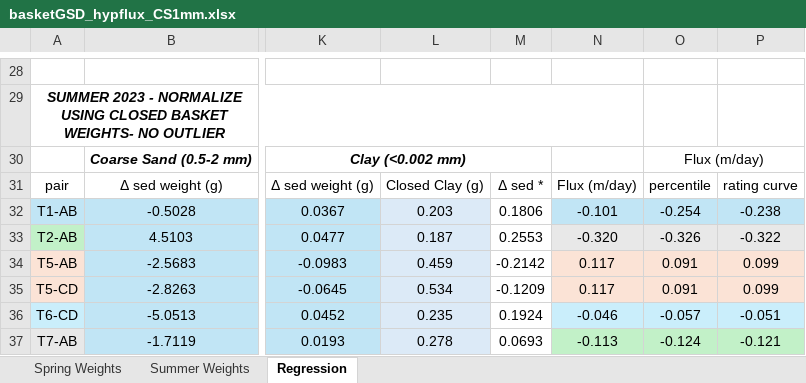
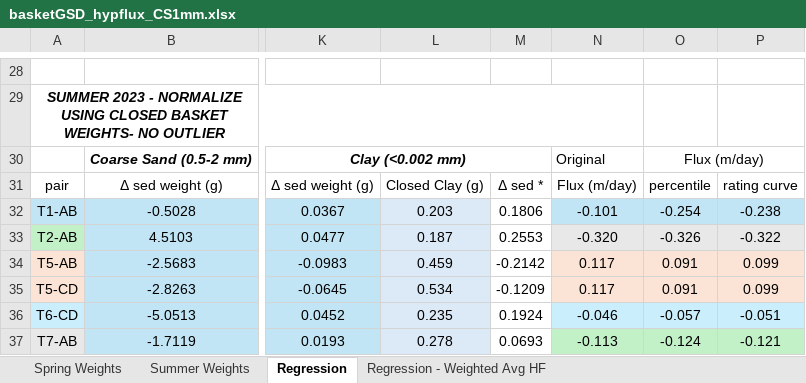
Before and after one commit to nicole-hucke/La_Jara, an Excel workbook: GSD/baskets_new_sizes/basketGSD_hypflux_CS1mm.xlsx, sheet Regression, drawn as a sheet; only a part is shown, gaps mark what is left out; values as stored, in another font and other column widths than the file's, no borders; charts and pictures not drawn; the diff names each change by its address in the sheet, - before the commit and + after, or states it on an @@ line.

```diff
--- a/GSD/baskets_new_sizes/basketGSD_hypflux_CS1mm.xlsx (sheet Regression)
+++ b/GSD/baskets_new_sizes/basketGSD_hypflux_CS1mm.xlsx (sheet Regression)
+sheet tab: Regression - Weighted Avg HF
-N30: (empty)
+N30: Original
```
Also changed, not shown: charts or pictures, GSD/baskets_new_sizes/basketGSD_hypflux_NEW_SIZES.xlsx.
